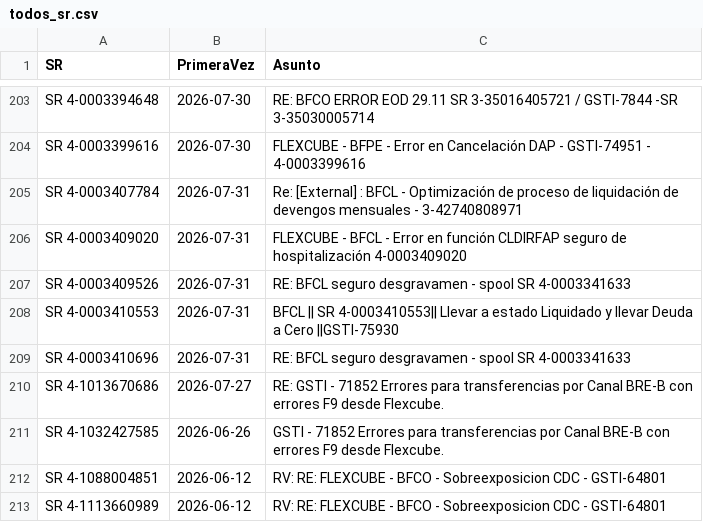
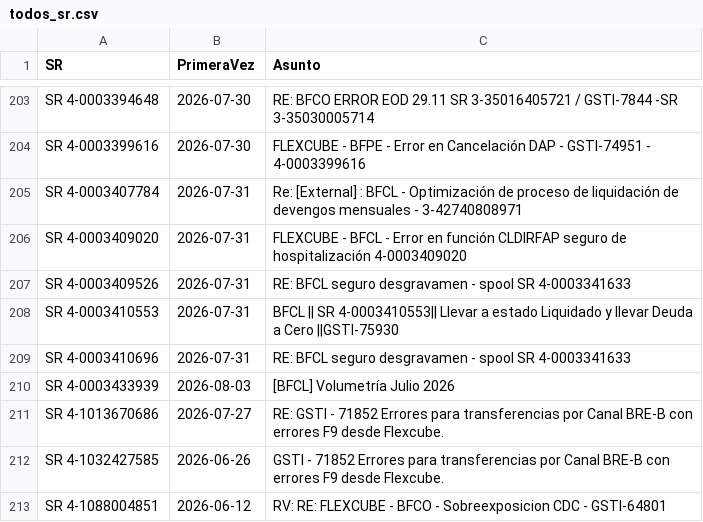
Before and after one commit to dpv20/SR-counter, a CSV file: todos_sr.csv, drawn as a sheet; only a part is shown, gaps mark what is left out; the shorter side is filled out with more unchanged rows; the diff names each change by its address in the sheet, - before the commit and + after, or states it on an @@ line.

```diff
--- a/todos_sr.csv
+++ b/todos_sr.csv
+row 210: SR 4-0003433939 | 2026-08-03 | [BFCL] Volumetría Julio 2026
```
Also changed, not shown: resultados_sr_outlook.csv, 2 other files.
